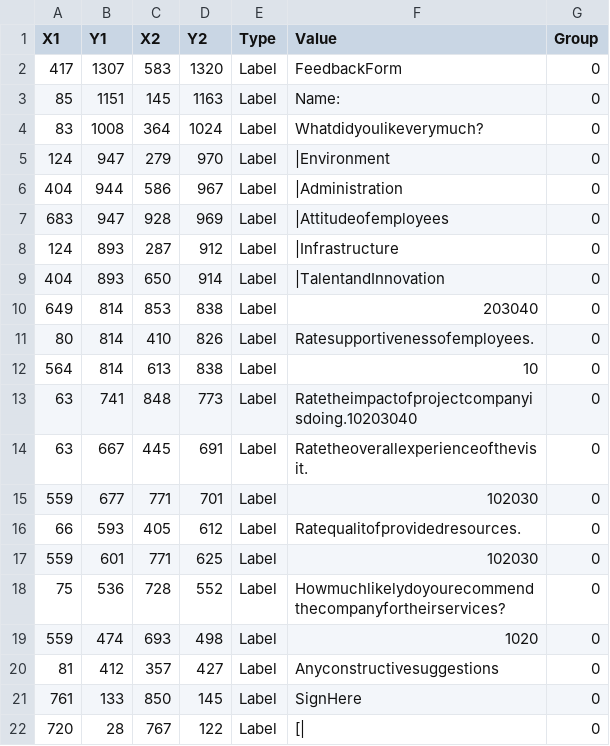
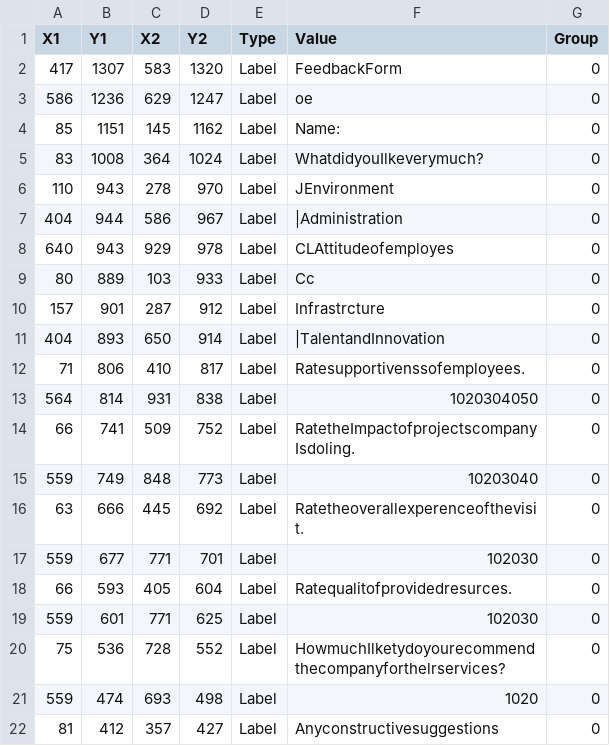
Before and after one commit to preetmodi/OCR-hackathon, a CSV file: Data22.csv, drawn as a sheet; only a part is shown; the diff covers the shown part only.

```diff
--- a/Data22.csv
+++ b/Data22.csv
@@ -2,21 +2,21 @@ X1,Y1,X2,Y2,Type,Value,Group
 417,1307,583,1320,Label,FeedbackForm,0
-85,1151,145,1163,Label,Name:,0
-83,1008,364,1024,Label,Whatdidyoulikeverymuch?,0
-124,947,279,970,Label,|Environment,0
+586,1236,629,1247,Label,oe,0
+85,1151,145,1162,Label,Name:,0
+83,1008,364,1024,Label,WhatdidyouIlkeverymuch?,0
+110,943,278,970,Label,JEnvironment,0
 404,944,586,967,Label,|Administration,0
-683,947,928,969,Label,|Attitudeofemployees,0
-124,893,287,912,Label,|Infrastructure,0
+640,943,929,978,Label,CLAttitudeofemployes,0
+80,889,103,933,Label,Cc,0
+157,901,287,912,Label,Infrastrcture,0
 404,893,650,914,Label,|TalentandInnovation,0
-649,814,853,838,Label,203040,0
-80,814,410,826,Label,Ratesupportivenessofemployees.,0
-564,814,613,838,Label,10,0
-63,741,848,773,Label,Ratetheimpactofprojectcompanyisdoing.10203040,0
-63,667,445,691,Label,Ratetheoverallexperienceofthevisit.,0
+71,806,410,817,Label,Ratesupportivenssofemployees.,0
+564,814,931,838,Label,1020304050,0
+66,741,509,752,Label,RatetheImpactofprojectscompanyIsdoling.,0
+559,749,848,773,Label,10203040,0
+63,666,445,692,Label,Ratetheoverallexperenceofthevisit.,0
 559,677,771,701,Label,102030,0
-66,593,405,612,Label,Ratequalitofprovidedresources.,0
+66,593,405,604,Label,Ratequalitofprovidedresurces.,0
 559,601,771,625,Label,102030,0
-75,536,728,552,Label,Howmuchlikelydoyourecommendthecompanyfortheirservices?,0
+75,536,728,552,Label,HowmuchIlketydoyourecommendthecompanyforthelrservices?,0
 559,474,693,498,Label,1020,0
 81,412,357,427,Label,Anyconstructivesuggestions,0
-761,133,850,145,Label,SignHere,0
-720,28,767,122,Label,[|,0
```
Also changed, not shown: 13 removed rows elsewhere in this file, 8 other files.
